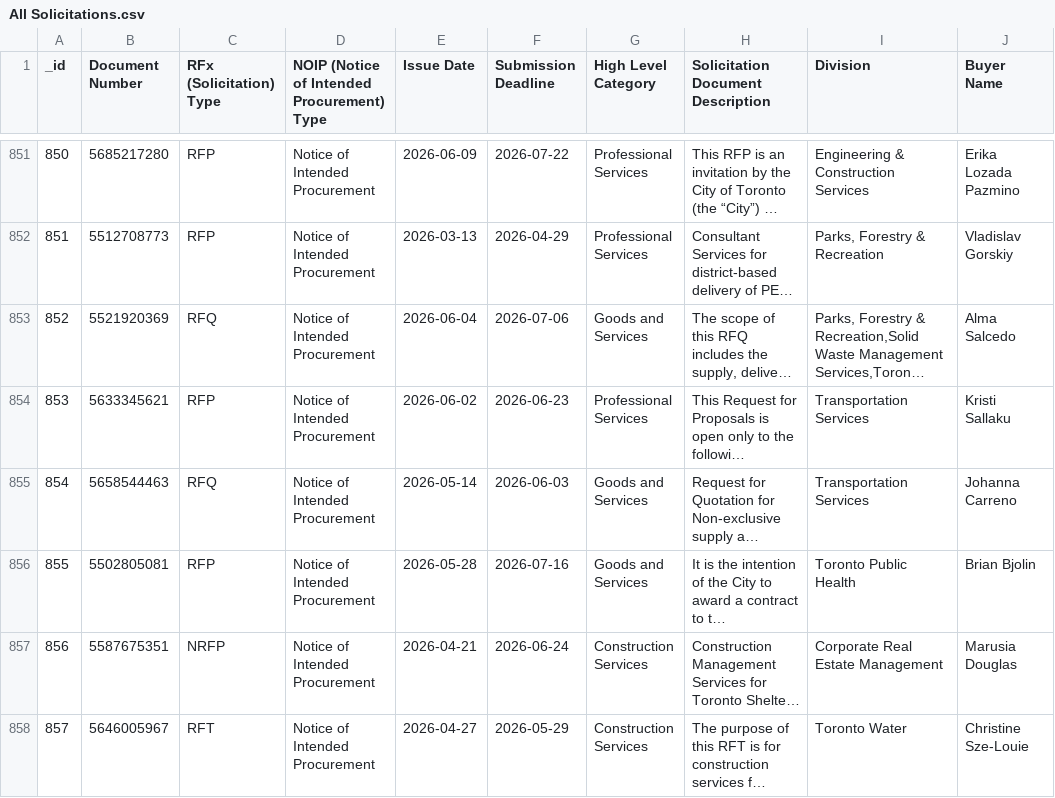
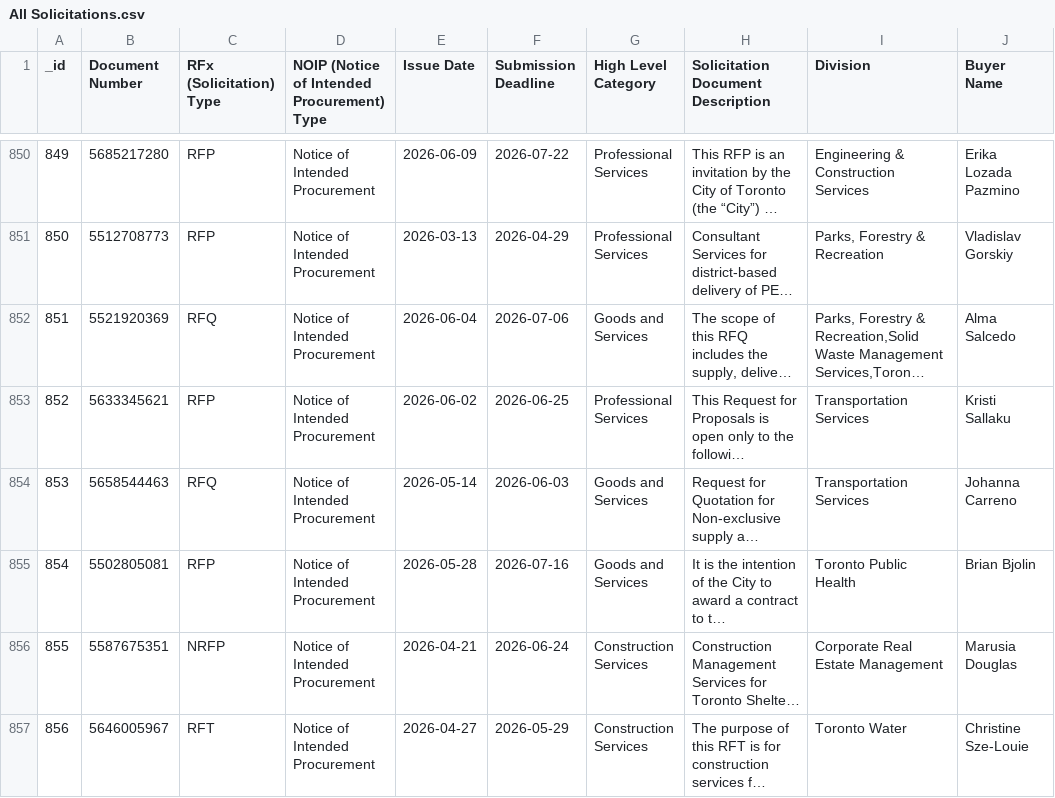
Before and after one commit to RamVasuthevan/city-of-toronto-contracts-data, a CSV file: All Solicitations.csv, drawn as a sheet; only a part is shown, gaps mark what is left out; long unchanged cells end in …; addresses are those after the commit; the diff covers the shown part only; the diff names each change by its address in the sheet, - before the commit and + after, or states it on an @@ line.

```diff
--- a/All Solicitations.csv
+++ b/All Solicitations.csv
@@ column A (_id) renumbered from row 687 down @@
-F853 (Submission Deadline): 2026-06-23
+F853 (Submission Deadline): 2026-06-25
```
Also changed, not shown: 1 added row, 3 removed rows and 5 edited cells elsewhere in this file, 1 other file.
